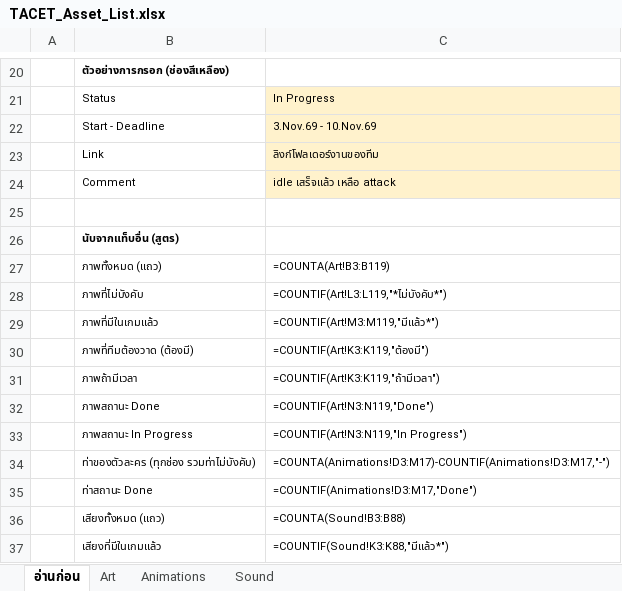
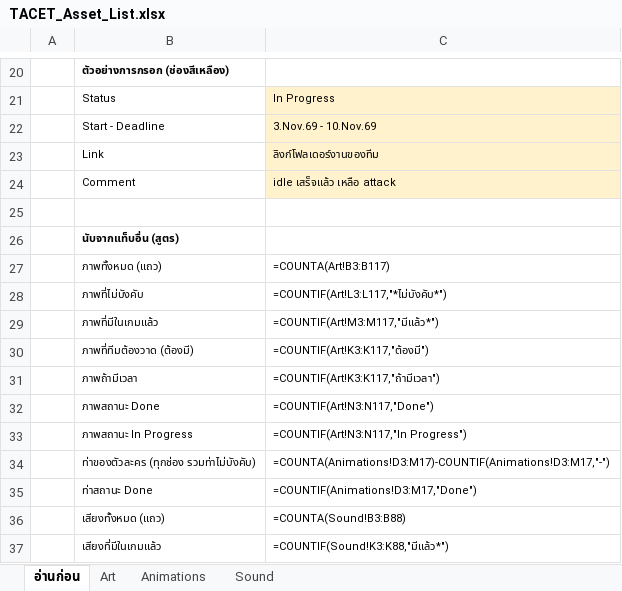
Before and after one commit to JuzJuz03HKR/Alphodite, an Excel workbook: docs/TACET_Asset_List.xlsx, sheet อ่านก่อน, drawn as a sheet; only a part is shown, gaps mark what is left out; values as stored, in another font and other column widths than the file's, no borders; formulas without a stored value are shown as written; the diff names each change by its address in the sheet, - before the commit and + after, or states it on an @@ line.

```diff
--- a/docs/TACET_Asset_List.xlsx (sheet อ่านก่อน)
+++ b/docs/TACET_Asset_List.xlsx (sheet อ่านก่อน)
-C27: =COUNTA(Art!B3:B119)
+C27: =COUNTA(Art!B3:B117)
-C28: =COUNTIF(Art!L3:L119,"*ไม่บังคับ*")
+C28: =COUNTIF(Art!L3:L117,"*ไม่บังคับ*")
-C29: =COUNTIF(Art!M3:M119,"มีแล้ว*")
+C29: =COUNTIF(Art!M3:M117,"มีแล้ว*")
-C30: =COUNTIF(Art!K3:K119,"ต้องมี")
+C30: =COUNTIF(Art!K3:K117,"ต้องมี")
-C31: =COUNTIF(Art!K3:K119,"ถ้ามีเวลา")
+C31: =COUNTIF(Art!K3:K117,"ถ้ามีเวลา")
-C32: =COUNTIF(Art!N3:N119,"Done")
+C32: =COUNTIF(Art!N3:N117,"Done")
-C33: =COUNTIF(Art!N3:N119,"In Progress")
+C33: =COUNTIF(Art!N3:N117,"In Progress")
```
Also changed, not shown: sheet Art, 13 other files.
